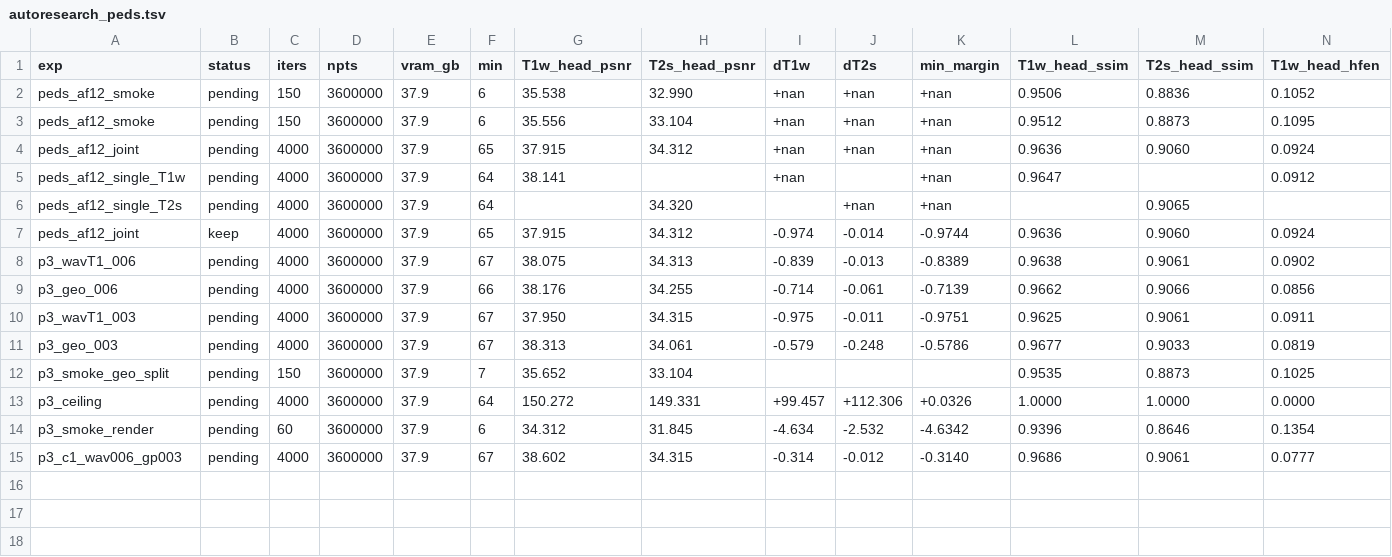
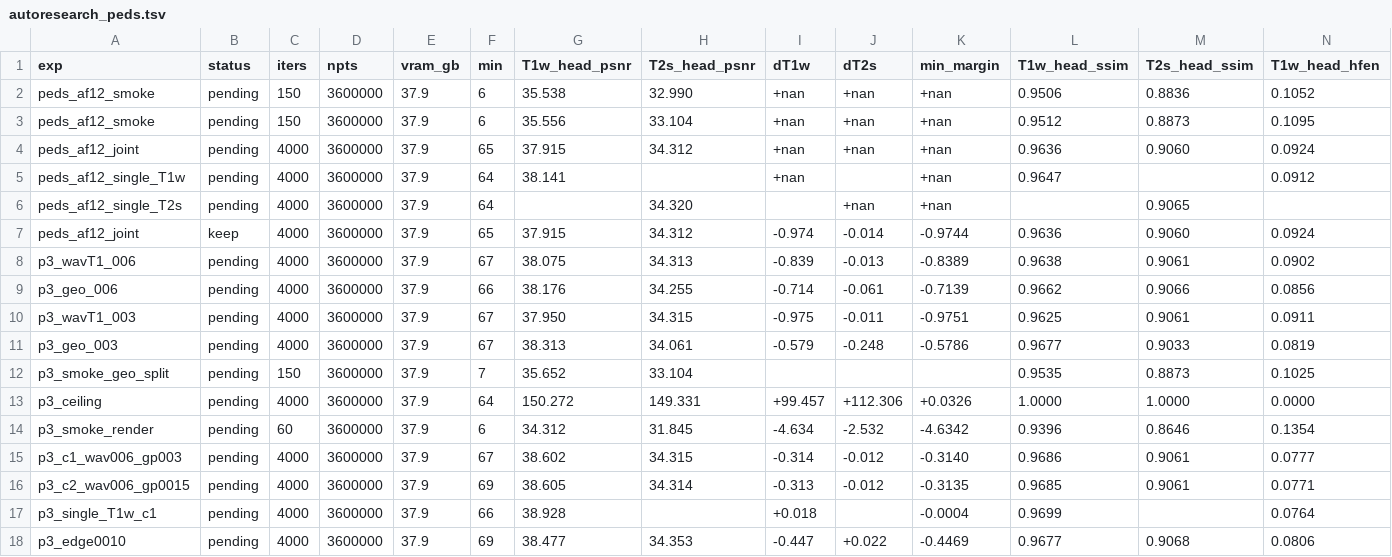
Before and after one commit to sober235/mcgs, a TSV file: autoresearch_peds.tsv, drawn as a sheet; only a part is shown; rows hold the shown columns only; the diff names each change by its address in the sheet, - before the commit and + after, or states it on an @@ line.

Commit message:
peds mtp af12: the tuned GS arms enter the table, and the single one leads T1w
GS-single (tuned) reaches head PSNR 38.848 / SSIM 0.9681 against L1-ESPIRiT's 38.830 / 0.9674, the
first arm of this topic to pass it; L1-ESPIRiT keeps head HFEN. MC-GS (tuned) reaches 38.516, so
joint minus single on T1w went from -0.230 to -0.332 - the deficit grows as the prior gets lighter.
The common-edge term moves T2s above all three of its bars and costs T1w 0.133 dB, which is the
trade this contrast pair offers. The transferred rows stay beside the tuned ones.

```diff
--- a/autoresearch_peds.tsv
+++ b/autoresearch_peds.tsv
+row 16: p3_c2_wav006_gp0015 | pending | 4000 | 3600000 | 37.9 | 69 | 38.605 | 34.314 | -0.313 | -0.012 | -0.3135 | 0.9685 | 0.9061 | 0.0771
+row 17: p3_single_T1w_c1 | pending | 4000 | 3600000 | 37.9 | 66 | 38.928 |  | +0.018 |  | -0.0004 | 0.9699 |  | 0.0764
+row 18: p3_edge0010 | pending | 4000 | 3600000 | 37.9 | 69 | 38.477 | 34.353 | -0.447 | +0.022 | -0.4469 | 0.9677 | 0.9068 | 0.0806
```
Also changed, not shown: 7 other files.
